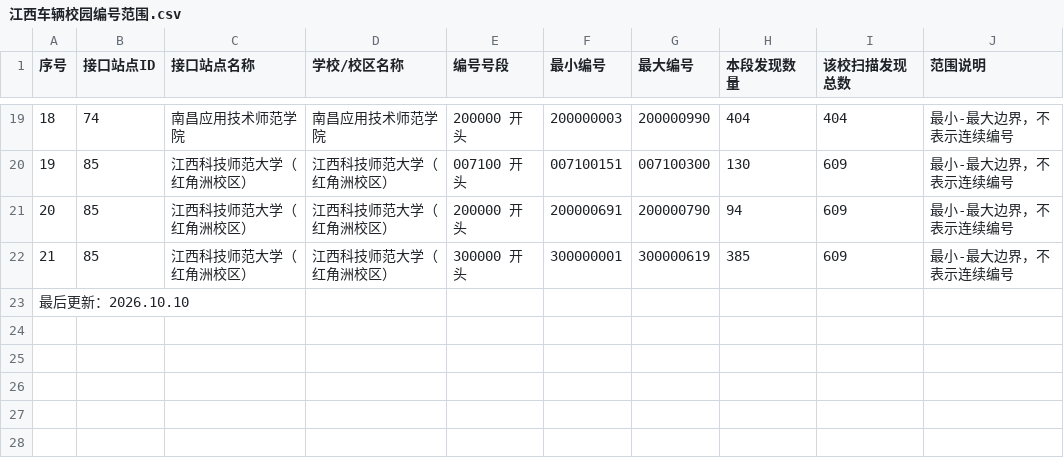
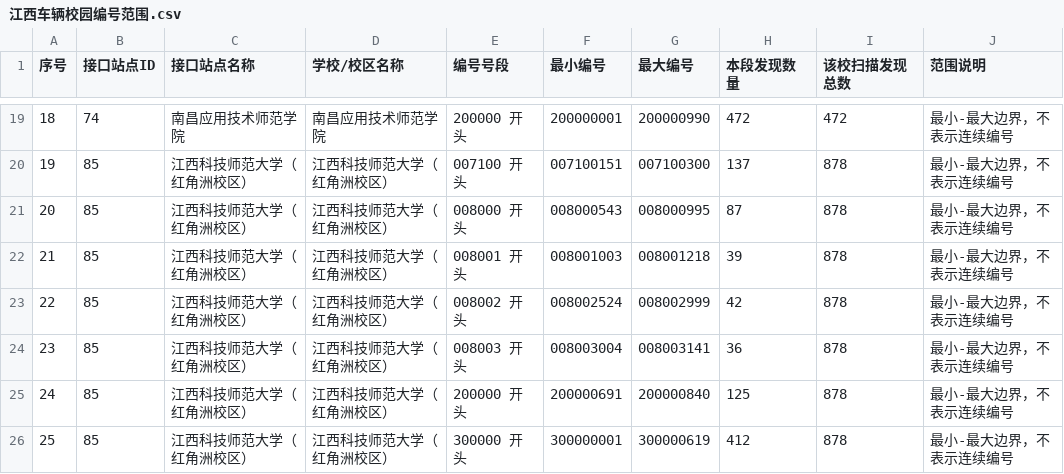
Before and after one commit to dlkz/kqcx-bikemap, a CSV file: docs/developer-data/vehicle-number/江西车辆校园编号范围.csv, drawn as a sheet; only a part is shown, gaps mark what is left out; removed rows and columns are numbered as before the commit, all else as after; the diff covers the shown part only; the diff names each change by its address in the sheet, - before the commit and + after, or states it on an @@ line.

```diff
--- a/docs/developer-data/vehicle-number/江西车辆校园编号范围.csv
+++ b/docs/developer-data/vehicle-number/江西车辆校园编号范围.csv
-F19 (最小编号): 200000003
+F19 (最小编号): 200000001
-H19 (本段发现数量): 404
+H19 (本段发现数量): 472
-I19 (该校扫描发现总数): 404
+I19 (该校扫描发现总数): 472
-H20 (本段发现数量): 130
+H20 (本段发现数量): 137
-I20 (该校扫描发现总数): 609
+I20 (该校扫描发现总数): 878
+row 21: 20 | 85 | 江西科技师范大学（红角洲校区） | 江西科技师范大学（红角洲校区） | 008000 开头 | 008000543 | 008000995 | 87 | 878 | 最小-最大边界，不表示连续编号
+row 22: 21 | 85 | 江西科技师范大学（红角洲校区） | 江西科技师范大学（红角洲校区） | 008001 开头 | 008001003 | 008001218 | 39 | 878 | 最小-最大边界，不表示连续编号
+row 23: 22 | 85 | 江西科技师范大学（红角洲校区） | 江西科技师范大学（红角洲校区） | 008002 开头 | 008002524 | 008002999 | 42 | 878 | 最小-最大边界，不表示连续编号
+row 24: 23 | 85 | 江西科技师范大学（红角洲校区） | 江西科技师范大学（红角洲校区） | 008003 开头 | 008003004 | 008003141 | 36 | 878 | 最小-最大边界，不表示连续编号
@@ column A (序号) renumbered between rows 25 and 26 @@
-G25 (最大编号): 200000790
+G25 (最大编号): 200000840
-H25 (本段发现数量): 94
+H25 (本段发现数量): 125
-I25:I26 (该校扫描发现总数): 609
+I25:I26 (该校扫描发现总数): 878
-H26 (本段发现数量): 385
+H26 (本段发现数量): 412
-row 23: 最后更新：2026.10.10
```
Also changed, not shown: 43 edited cells elsewhere in this file, 39 other files.
